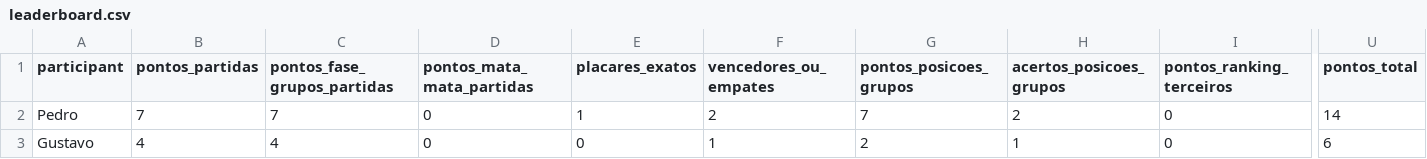
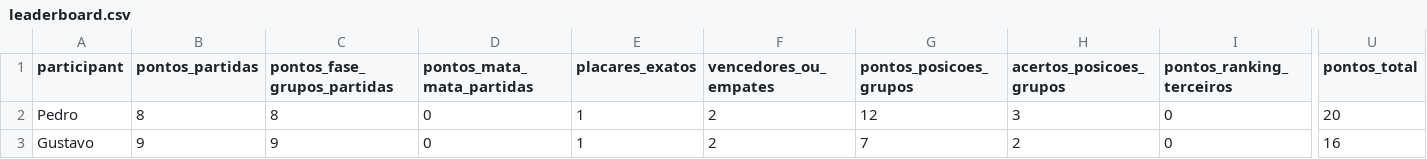
Before and after one commit to pedrosant-anna/bolao-copa-2026-x7q9p, a CSV file: data/scored_outputs/leaderboard.csv, drawn as a sheet; only a part is shown, gaps mark what is left out; the diff names each change by its address in the sheet, - before the commit and + after, or states it on an @@ line.

```diff
--- a/data/scored_outputs/leaderboard.csv
+++ b/data/scored_outputs/leaderboard.csv
-B2 (pontos_partidas): 7
+B2 (pontos_partidas): 8
-C2 (pontos_fase_grupos_partidas): 7
+C2 (pontos_fase_grupos_partidas): 8
-G2 (pontos_posicoes_grupos): 7
+G2 (pontos_posicoes_grupos): 12
-H2 (acertos_posicoes_grupos): 2
+H2 (acertos_posicoes_grupos): 3
-U2 (pontos_total): 14
+U2 (pontos_total): 20
-B3 (pontos_partidas): 4
+B3 (pontos_partidas): 9
-C3 (pontos_fase_grupos_partidas): 4
+C3 (pontos_fase_grupos_partidas): 9
-E3 (placares_exatos): 0
+E3 (placares_exatos): 1
-F3 (vencedores_ou_empates): 1
+F3 (vencedores_ou_empates): 2
-G3 (pontos_posicoes_grupos): 2
+G3 (pontos_posicoes_grupos): 7
-H3 (acertos_posicoes_grupos): 1
+H3 (acertos_posicoes_grupos): 2
-U3 (pontos_total): 6
+U3 (pontos_total): 16
```
Also changed, not shown: data/results/actual_results.csv, data/scored_outputs/group_position_points.csv, 3 other files.
